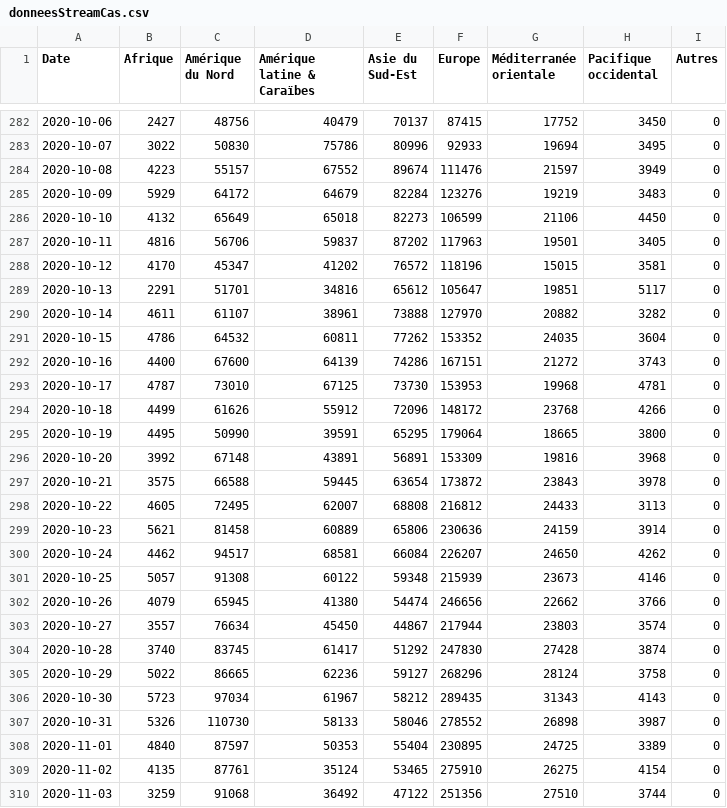
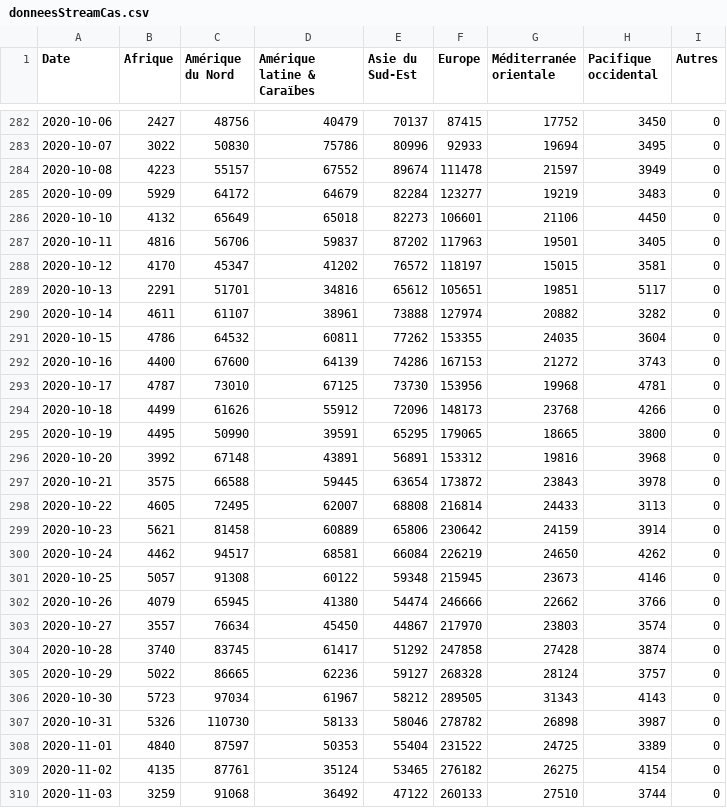
Before and after one commit to AVergely/Covid_19, a CSV file: donneesStreamCas.csv, drawn as a sheet; only a part is shown, gaps mark what is left out; the diff covers the shown part only.

```diff
--- a/donneesStreamCas.csv
+++ b/donneesStreamCas.csv
@@ -283,28 +283,28 @@ Date;Afrique;Amérique du Nord;Amérique latine & Caraïbes;Asie du Sud-Est;Euro
 2020-10-07;3022;50830;75786;80996;92933;19694;3495;0
-2020-10-08;4223;55157;67552;89674;111476;21597;3949;0
-2020-10-09;5929;64172;64679;82284;123276;19219;3483;0
-2020-10-10;4132;65649;65018;82273;106599;21106;4450;0
+2020-10-08;4223;55157;67552;89674;111478;21597;3949;0
+2020-10-09;5929;64172;64679;82284;123277;19219;3483;0
+2020-10-10;4132;65649;65018;82273;106601;21106;4450;0
 2020-10-11;4816;56706;59837;87202;117963;19501;3405;0
-2020-10-12;4170;45347;41202;76572;118196;15015;3581;0
-2020-10-13;2291;51701;34816;65612;105647;19851;5117;0
-2020-10-14;4611;61107;38961;73888;127970;20882;3282;0
-2020-10-15;4786;64532;60811;77262;153352;24035;3604;0
-2020-10-16;4400;67600;64139;74286;167151;21272;3743;0
-2020-10-17;4787;73010;67125;73730;153953;19968;4781;0
-2020-10-18;4499;61626;55912;72096;148172;23768;4266;0
-2020-10-19;4495;50990;39591;65295;179064;18665;3800;0
-2020-10-20;3992;67148;43891;56891;153309;19816;3968;0
+2020-10-12;4170;45347;41202;76572;118197;15015;3581;0
+2020-10-13;2291;51701;34816;65612;105651;19851;5117;0
+2020-10-14;4611;61107;38961;73888;127974;20882;3282;0
+2020-10-15;4786;64532;60811;77262;153355;24035;3604;0
+2020-10-16;4400;67600;64139;74286;167153;21272;3743;0
+2020-10-17;4787;73010;67125;73730;153956;19968;4781;0
+2020-10-18;4499;61626;55912;72096;148173;23768;4266;0
+2020-10-19;4495;50990;39591;65295;179065;18665;3800;0
+2020-10-20;3992;67148;43891;56891;153312;19816;3968;0
 2020-10-21;3575;66588;59445;63654;173872;23843;3978;0
-2020-10-22;4605;72495;62007;68808;216812;24433;3113;0
-2020-10-23;5621;81458;60889;65806;230636;24159;3914;0
-2020-10-24;4462;94517;68581;66084;226207;24650;4262;0
-2020-10-25;5057;91308;60122;59348;215939;23673;4146;0
-2020-10-26;4079;65945;41380;54474;246656;22662;3766;0
-2020-10-27;3557;76634;45450;44867;217944;23803;3574;0
-2020-10-28;3740;83745;61417;51292;247830;27428;3874;0
-2020-10-29;5022;86665;62236;59127;268296;28124;3758;0
-2020-10-30;5723;97034;61967;58212;289435;31343;4143;0
-2020-10-31;5326;110730;58133;58046;278552;26898;3987;0
-2020-11-01;4840;87597;50353;55404;230895;24725;3389;0
-2020-11-02;4135;87761;35124;53465;275910;26275;4154;0
-2020-11-03;3259;91068;36492;47122;251356;27510;3744;0
+2020-10-22;4605;72495;62007;68808;216814;24433;3113;0
+2020-10-23;5621;81458;60889;65806;230642;24159;3914;0
+2020-10-24;4462;94517;68581;66084;226219;24650;4262;0
+2020-10-25;5057;91308;60122;59348;215945;23673;4146;0
+2020-10-26;4079;65945;41380;54474;246666;22662;3766;0
+2020-10-27;3557;76634;45450;44867;217970;23803;3574;0
+2020-10-28;3740;83745;61417;51292;247858;27428;3874;0
+2020-10-29;5022;86665;62236;59127;268328;28124;3757;0
+2020-10-30;5723;97034;61967;58212;289505;31343;4143;0
+2020-10-31;5326;110730;58133;58046;278782;26898;3987;0
+2020-11-01;4840;87597;50353;55404;231522;24725;3389;0
+2020-11-02;4135;87761;35124;53465;276182;26275;4154;0
+2020-11-03;3259;91068;36492;47122;260133;27510;3744;0
```
Also changed, not shown: 1 added row and 6 edited cells elsewhere in this file, CovidTotaux.csv, donneesStreamDeces.csv, 1 other file.
